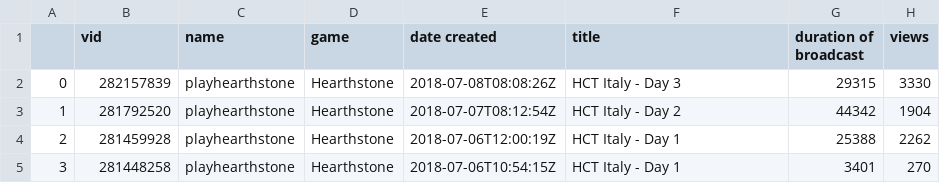
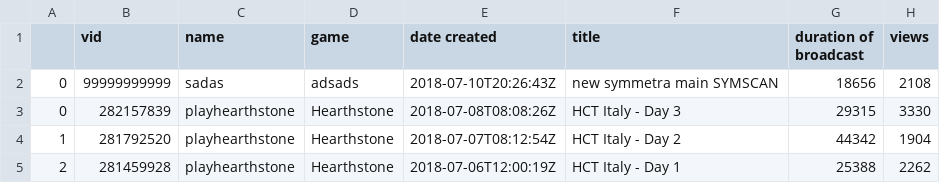
Before and after one commit to ad1lkhan/TwitchCommentScrape, a CSV file: esports_videos/playhearthstone_videos_details.csv, drawn as a sheet; only a part is shown; the shorter side is filled out with more unchanged rows.

```diff
--- a/esports_videos/playhearthstone_videos_details.csv
+++ b/esports_videos/playhearthstone_videos_details.csv
@@ -1,2 +1,3 @@
 ,vid,name,game,date created,title,duration of broadcast,views
+0,99999999999,sadas,adsads,2018-07-10T20:26:43Z,new symmetra main SYMSCAN,18656,2108
 0,282157839,playhearthstone,Hearthstone,2018-07-08T08:08:26Z,HCT Italy - Day 3,29315,3330
```
Also changed, not shown: 6 other files.
